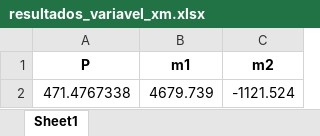
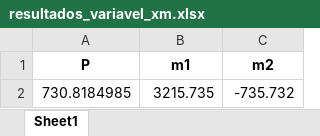
Before and after one commit to nerodrakar/ftools-iterator, an Excel workbook: resultados_variavel_xm.xlsx, sheet Sheet1, drawn as a sheet; values as stored, in another font and other column widths than the file's, no borders; removed rows and columns are numbered as before the commit, all else as after; the diff names each change by its address in the sheet, - before the commit and + after, or states it on an @@ line.

Commit message:
feat: atualizar arquivos de resultados e ajustar funções para processamento de dados

```diff
--- a/resultados_variavel_xm.xlsx (sheet Sheet1)
+++ b/resultados_variavel_xm.xlsx (sheet Sheet1)
-row 2: 471.4767338 | 4679.739 | -1121.524
+row 2: 730.8184985 | 3215.735 | -735.732
```
Also changed, not shown: resultados_permanente_xm.xlsx, 5 other files.
